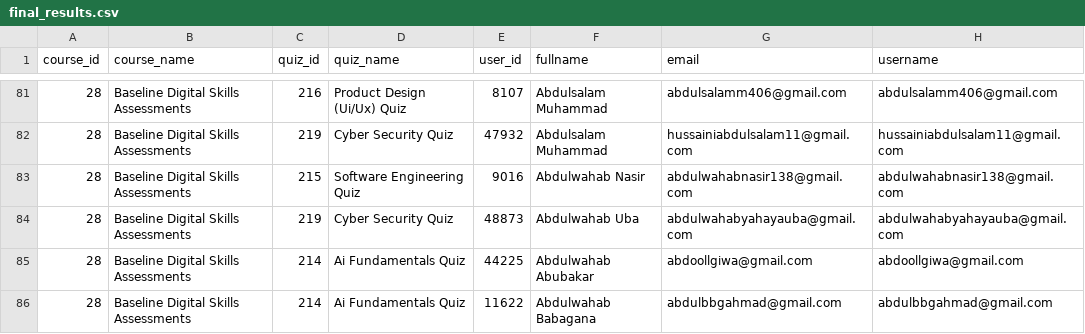
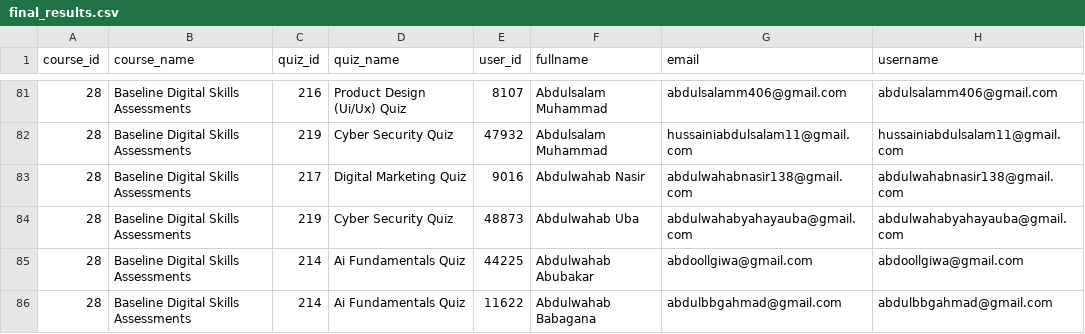
Before and after one commit to flameloaded/UNDP-Digital-Skill-Assessment-Dashboard, a CSV file: data/final_results.csv, drawn as a sheet; only a part is shown, gaps mark what is left out; the diff covers the shown part only; the diff names each change by its address in the sheet, - before the commit and + after, or states it on an @@ line.

```diff
--- a/data/final_results.csv
+++ b/data/final_results.csv
-C83 (quiz_id): 215
+C83 (quiz_id): 217
-D83 (quiz_name): Software Engineering Quiz
+D83 (quiz_name): Digital Marketing Quiz
```
Also changed, not shown: 7 added rows and 100 edited cells elsewhere in this file, 1 other file.
